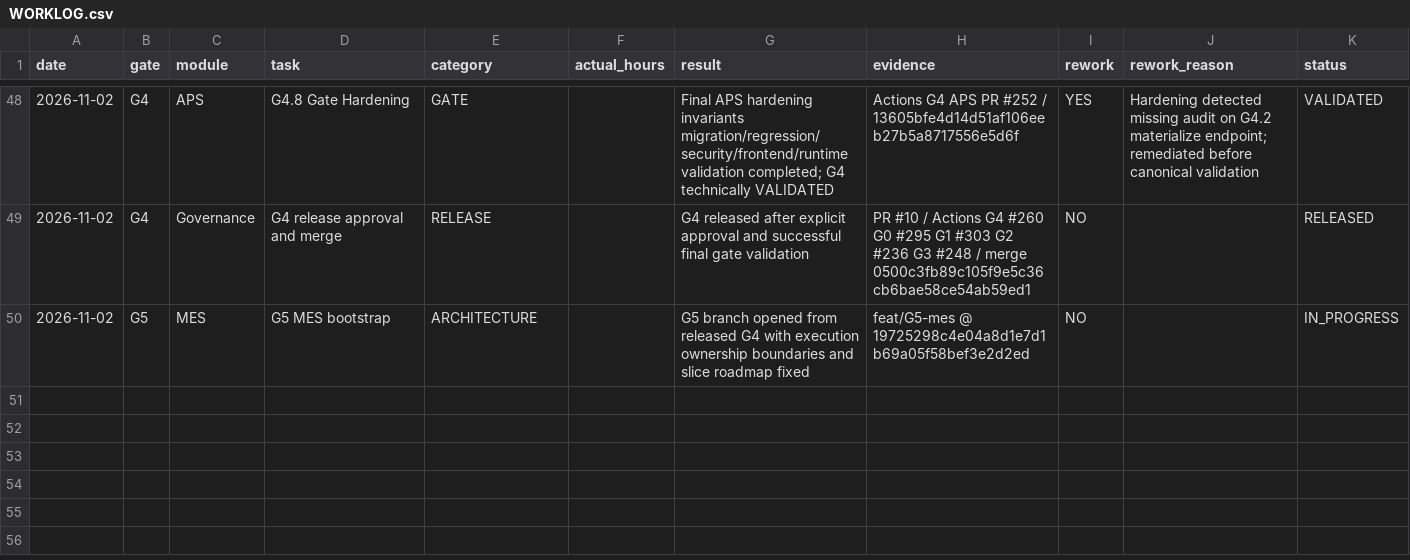
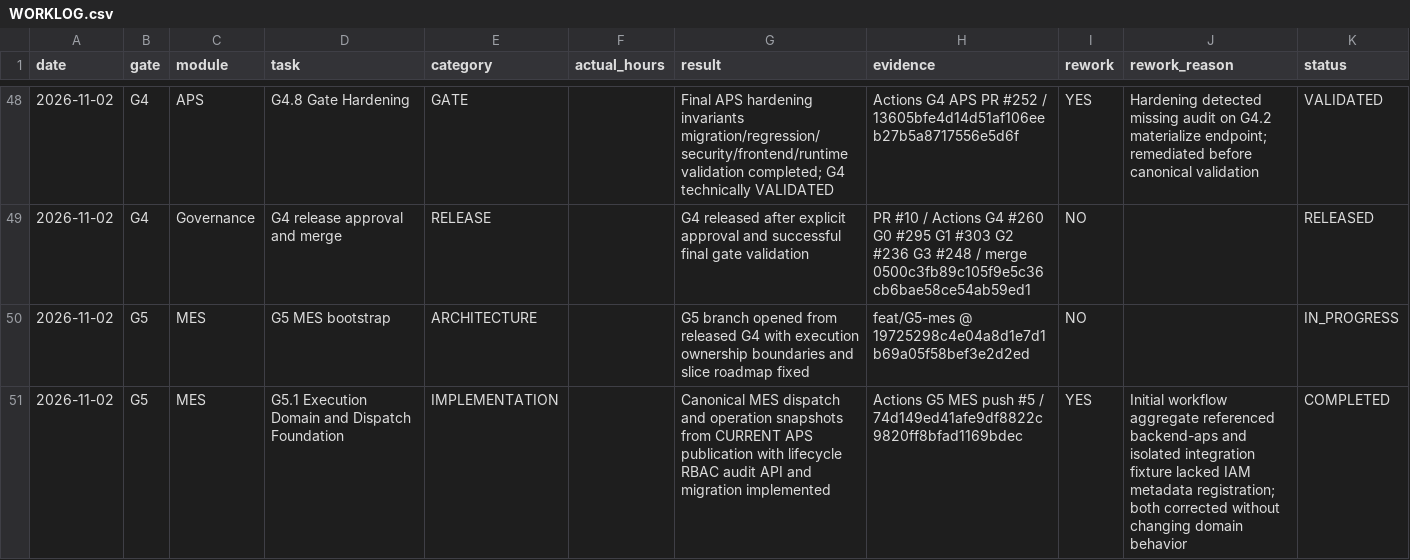
Before and after one commit to kernelshock/Manufacturing-Operations-Platform, a CSV file: docs/00-governance/worklog/WORKLOG.csv, drawn as a sheet; only a part is shown, gaps mark what is left out.

Commit message:
G5.1: append dispatch worklog

```diff
--- a/docs/00-governance/worklog/WORKLOG.csv
+++ b/docs/00-governance/worklog/WORKLOG.csv
@@ -50 +50,2 @@ date,gate,module,task,category,actual_hours,result,evidence,rework,rework_reason
 2026-11-02,G5,MES,G5 MES bootstrap,ARCHITECTURE,,G5 branch opened from released G4 with execution ownership boundaries and slice roadmap fixed,feat/G5-mes @ 19725298c4e04a8d1e7d1b69a05f58bef3e2d2ed,NO,,IN_PROGRESS
+2026-11-02,G5,MES,G5.1 Execution Domain and Dispatch Foundation,IMPLEMENTATION,,Canonical MES dispatch and operation snapshots from CURRENT APS publication with lifecycle RBAC audit API and migration implemented,Actions G5 MES push #5 / 74d149ed41afe9df8822c9820ff8bfad1169bdec,YES,Initial workflow aggregate referenced backend-aps and isolated integration fixture lacked IAM metadata registration; both corrected without changing domain behavior,COMPLETED
```
